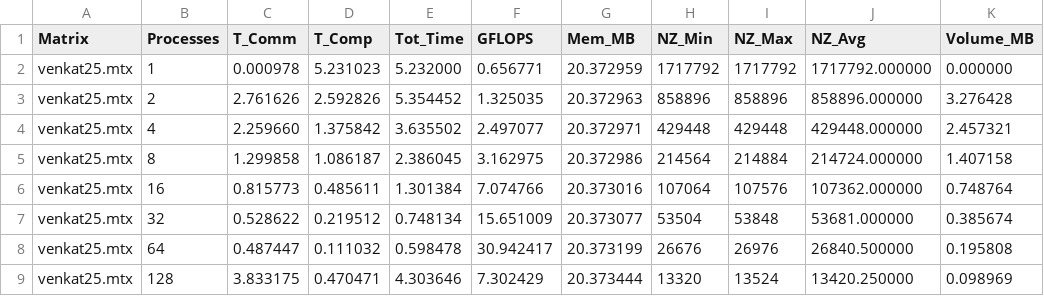
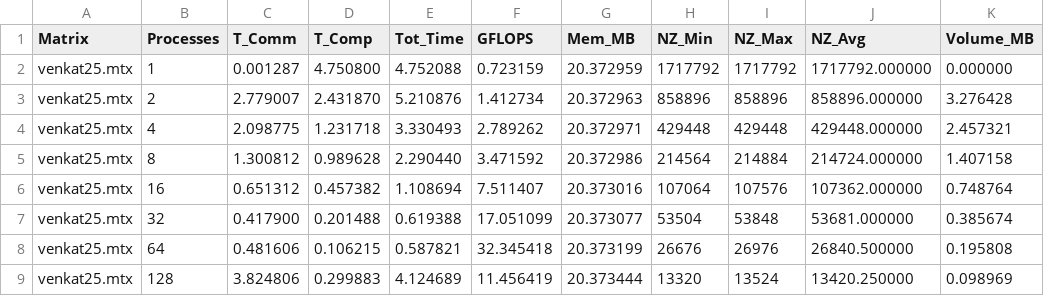
Before and after one commit to AgneseMarchesini/PARCO-Computing-2026-244658, a CSV file: D2/results/strong_scaling.csv, drawn as a sheet; only a part is shown; the diff covers the shown part only.

```diff
--- a/D2/results/strong_scaling.csv
+++ b/D2/results/strong_scaling.csv
@@ -1,9 +1,9 @@
 Matrix,Processes,T_Comm,T_Comp,Tot_Time,GFLOPS,Mem_MB,NZ_Min,NZ_Max,NZ_Avg,Volume_MB
-venkat25.mtx,1,0.000978,5.231023,5.232000,0.656771,20.372959,1717792,1717792,1717792.000000,0.000000
-venkat25.mtx,2,2.761626,2.592826,5.354452,1.325035,20.372963,858896,858896,858896.000000,3.276428
-venkat25.mtx,4,2.259660,1.375842,3.635502,2.497077,20.372971,429448,429448,429448.000000,2.457321
-venkat25.mtx,8,1.299858,1.086187,2.386045,3.162975,20.372986,214564,214884,214724.000000,1.407158
-venkat25.mtx,16,0.815773,0.485611,1.301384,7.074766,20.373016,107064,107576,107362.000000,0.748764
-venkat25.mtx,32,0.528622,0.219512,0.748134,15.651009,20.373077,53504,53848,53681.000000,0.385674
-venkat25.mtx,64,0.487447,0.111032,0.598478,30.942417,20.373199,26676,26976,26840.500000,0.195808
-venkat25.mtx,128,3.833175,0.470471,4.303646,7.302429,20.373444,13320,13524,13420.250000,0.098969
+venkat25.mtx,1,0.001287,4.750800,4.752088,0.723159,20.372959,1717792,1717792,1717792.000000,0.000000
+venkat25.mtx,2,2.779007,2.431870,5.210876,1.412734,20.372963,858896,858896,858896.000000,3.276428
+venkat25.mtx,4,2.098775,1.231718,3.330493,2.789262,20.372971,429448,429448,429448.000000,2.457321
+venkat25.mtx,8,1.300812,0.989628,2.290440,3.471592,20.372986,214564,214884,214724.000000,1.407158
+venkat25.mtx,16,0.651312,0.457382,1.108694,7.511407,20.373016,107064,107576,107362.000000,0.748764
+venkat25.mtx,32,0.417900,0.201488,0.619388,17.051099,20.373077,53504,53848,53681.000000,0.385674
+venkat25.mtx,64,0.481606,0.106215,0.587821,32.345418,20.373199,26676,26976,26840.500000,0.195808
+venkat25.mtx,128,3.824806,0.299883,4.124689,11.456419,20.373444,13320,13524,13420.250000,0.098969
```
Also changed, not shown: 128 edited cells elsewhere in this file, D2/results/weak_scaling.csv, 8 other files.
